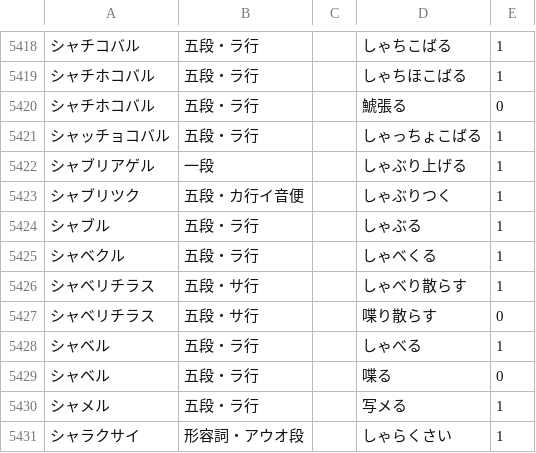
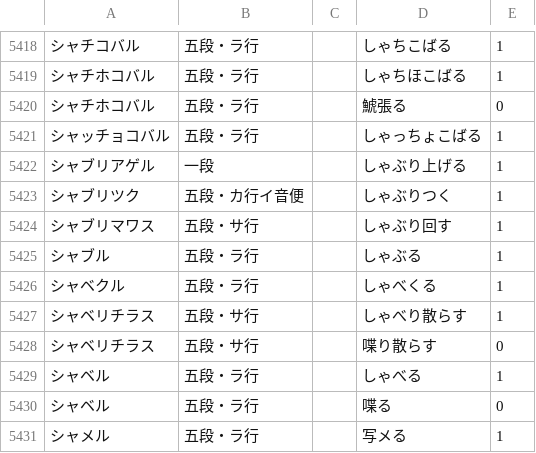
Before and after one commit to hiroshi-manabe/japanese_verb_adj_list, a TSV file: japanese_verb_adj_list.tsv, drawn as a sheet; only a part is shown, gaps mark what is left out; the shorter side is filled out with more unchanged rows; the diff names each change by its address in the sheet, - before the commit and + after, or states it on an @@ line.

Commit message:
Shaburimawasu.

```diff
--- a/japanese_verb_adj_list.tsv
+++ b/japanese_verb_adj_list.tsv
+row 5424: シャブリマワス | 五段・サ行 |  | しゃぶり回す | 1
```
